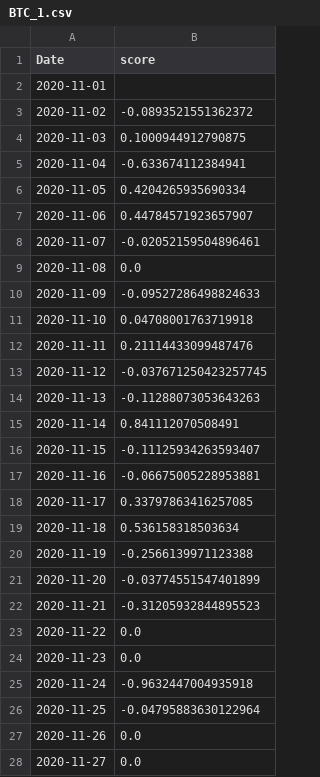
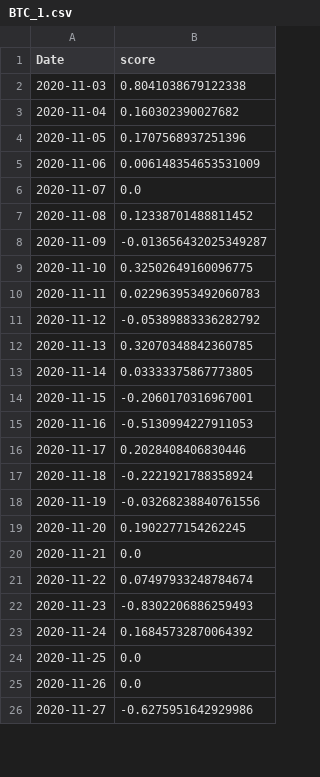
Before and after one commit to CRXIC/QuantConnect, a CSV file: crypto/BTC/BTC_1.csv, drawn as a sheet; only a part is shown; the diff covers the shown part only.

```diff
--- a/crypto/BTC/BTC_1.csv
+++ b/crypto/BTC/BTC_1.csv
@@ -1,28 +1,26 @@
 Date,score
-2020-11-01,
-2020-11-02,-0.0893521551362372
-2020-11-03,0.1000944912790875
-2020-11-04,-0.633674112384941
-2020-11-05,0.4204265935690334
-2020-11-06,0.44784571923657907
-2020-11-07,-0.02052159504896461
-2020-11-08,0.0
-2020-11-09,-0.09527286498824633
-2020-11-10,0.04708001763719918
-2020-11-11,0.21114433099487476
-2020-11-12,-0.037671250423257745
-2020-11-13,-0.11288073053643263
-2020-11-14,0.841112070508491
-2020-11-15,-0.11125934263593407
-2020-11-16,-0.06675005228953881
-2020-11-17,0.33797863416257085
-2020-11-18,0.536158318503634
-2020-11-19,-0.2566139971123388
-2020-11-20,-0.03774551547401899
-2020-11-21,-0.31205932844895523
-2020-11-22,0.0
-2020-11-23,0.0
-2020-11-24,-0.9632447004935918
-2020-11-25,-0.04795883630122964
+2020-11-03,0.8041038679122338
+2020-11-04,0.160302390027682
+2020-11-05,0.1707568937251396
+2020-11-06,0.006148354653531009
+2020-11-07,0.0
+2020-11-08,0.12338701488811452
+2020-11-09,-0.013656432025349287
+2020-11-10,0.32502649160096775
+2020-11-11,0.022963953492060783
+2020-11-12,-0.05389883336282792
+2020-11-13,0.32070348842360785
+2020-11-14,0.03333375867773805
+2020-11-15,-0.2060170316967001
+2020-11-16,-0.5130994227911053
+2020-11-17,0.2028408406830446
+2020-11-18,-0.2221921788358924
+2020-11-19,-0.03268238840761556
+2020-11-20,0.1902277154262245
+2020-11-21,0.0
+2020-11-22,0.07497933248784674
+2020-11-23,-0.8302206886259493
+2020-11-24,0.16845732870064392
+2020-11-25,0.0
 2020-11-26,0.0
-2020-11-27,0.0
+2020-11-27,-0.6275951642929986
```
Also changed, not shown: 1 added row and 120 edited cells elsewhere in this file.
